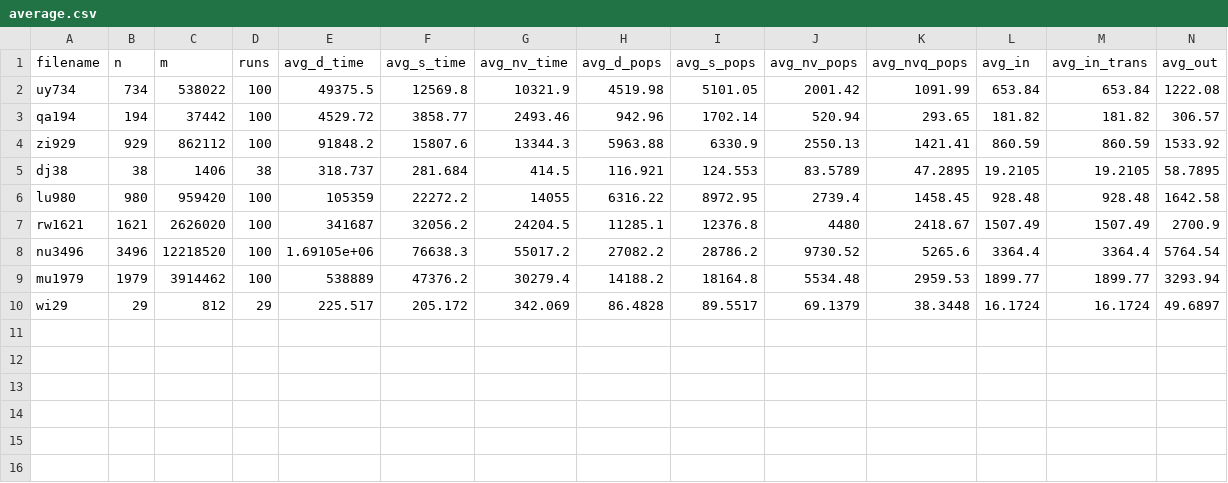
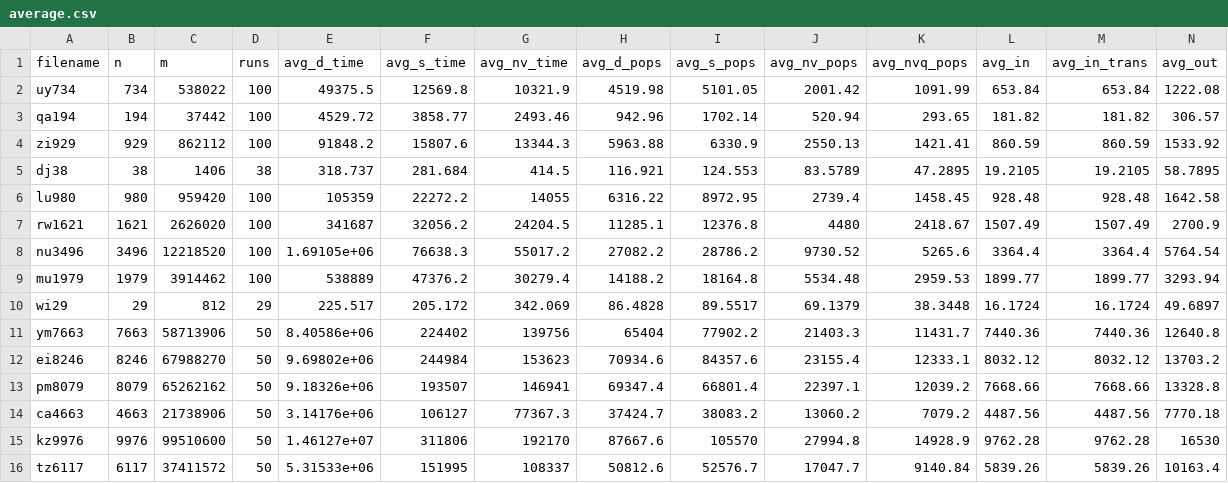
Before and after one commit to JyotsnaBellary/spira-on-ch-graphs, a CSV file: output/DenseNetworks/exponential_weights/spt_benchmark/average.csv, drawn as a sheet; only a part is shown; rows hold the shown columns only; the diff names each change by its address in the sheet, - before the commit and + after, or states it on an @@ line.

```diff
--- a/output/DenseNetworks/exponential_weights/spt_benchmark/average.csv
+++ b/output/DenseNetworks/exponential_weights/spt_benchmark/average.csv
+row 11: ym7663 | 7663 | 58713906 | 50 | 8.40586e+06 | 224402 | 139756 | 65404 | 77902.2 | 21403.3 | 11431.7 | 7440.36 | 7440.36 | 12640.8
+row 12: ei8246 | 8246 | 67988270 | 50 | 9.69802e+06 | 244984 | 153623 | 70934.6 | 84357.6 | 23155.4 | 12333.1 | 8032.12 | 8032.12 | 13703.2
+row 13: pm8079 | 8079 | 65262162 | 50 | 9.18326e+06 | 193507 | 146941 | 69347.4 | 66801.4 | 22397.1 | 12039.2 | 7668.66 | 7668.66 | 13328.8
+row 14: ca4663 | 4663 | 21738906 | 50 | 3.14176e+06 | 106127 | 77367.3 | 37424.7 | 38083.2 | 13060.2 | 7079.2 | 4487.56 | 4487.56 | 7770.18
+row 15: kz9976 | 9976 | 99510600 | 50 | 1.46127e+07 | 311806 | 192170 | 87667.6 | 105570 | 27994.8 | 14928.9 | 9762.28 | 9762.28 | 16530
+row 16: tz6117 | 6117 | 37411572 | 50 | 5.31533e+06 | 151995 | 108337 | 50812.6 | 52576.7 | 17047.7 | 9140.84 | 5839.26 | 5839.26 | 10163.4
```
Also changed, not shown: output/DenseNetworks/exponential_weights/src_dst_benchmark/average.csv, output/DenseNetworks/original_weights/spt_benchmark/average.csv, 48 other files.
